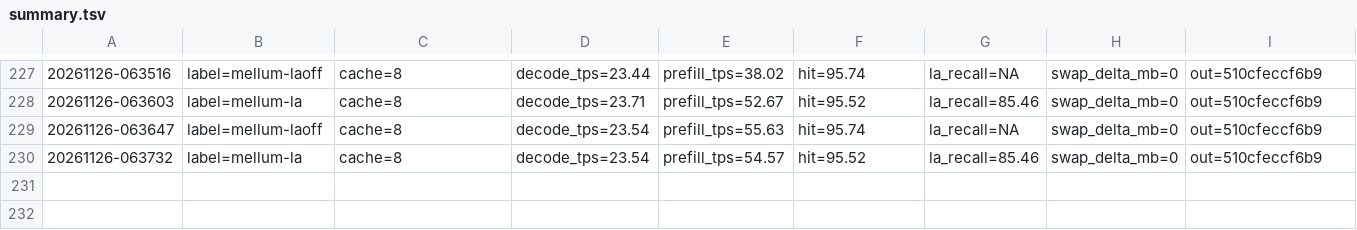
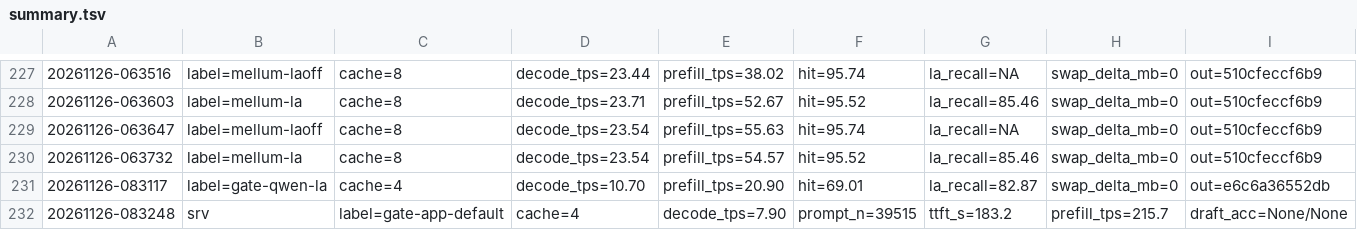
Before and after one commit to Schero94/slipstream, a TSV file: bench/fetchwall/results/summary.tsv, drawn as a sheet; only a part is shown, gaps mark what is left out; rows hold the shown columns only; the diff names each change by its address in the sheet, - before the commit and + after, or states it on an @@ line.

```diff
--- a/bench/fetchwall/results/summary.tsv
+++ b/bench/fetchwall/results/summary.tsv
+row 231: 20261126-083117 | label=gate-qwen-la | cache=4 | decode_tps=10.70 | prefill_tps=20.90 | hit=69.01 | la_recall=82.87 | swap_delta_mb=0 | out=e6c6a36552db
+row 232: 20261126-083248 | srv | label=gate-app-default | cache=4 | decode_tps=7.90 | prompt_n=39515 | ttft_s=183.2 | prefill_tps=215.7 | draft_acc=None/None
```
Also changed, not shown: 7 other files.
